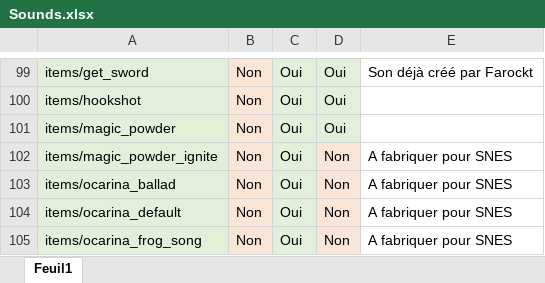
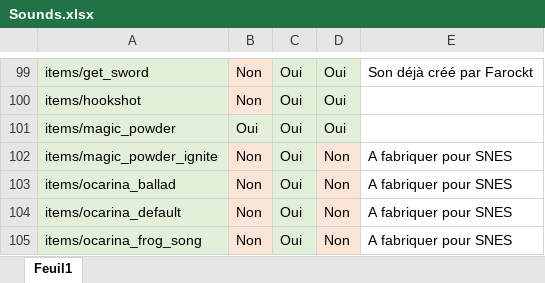
Before and after one commit to aruffie/zelda-alttd-local-fork, an Excel workbook: work/sounds/Sounds.xlsx, sheet Feuil1, drawn as a sheet; only a part is shown, gaps mark what is left out; values as stored, in another font and other column widths than the file's, no borders; the diff names each change by its address in the sheet, - before the commit and + after, or states it on an @@ line.

Commit message:
Sounds

```diff
--- a/work/sounds/Sounds.xlsx (sheet Feuil1)
+++ b/work/sounds/Sounds.xlsx (sheet Feuil1)
-B101: Non
+B101: Oui
-B101 fill: #FBE5D6
+B101 fill: #E2F0D9
```
Also changed, not shown: 2 other files.
